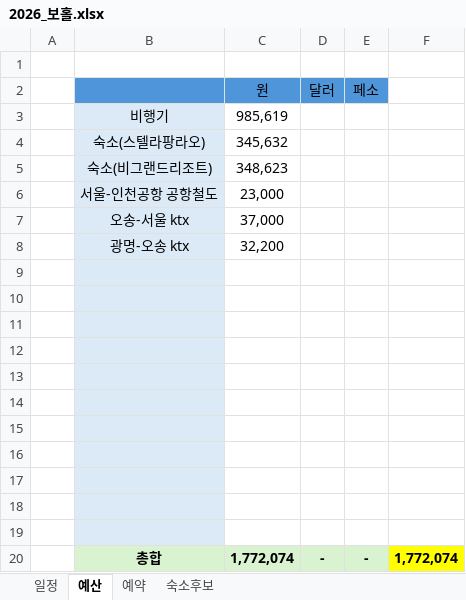
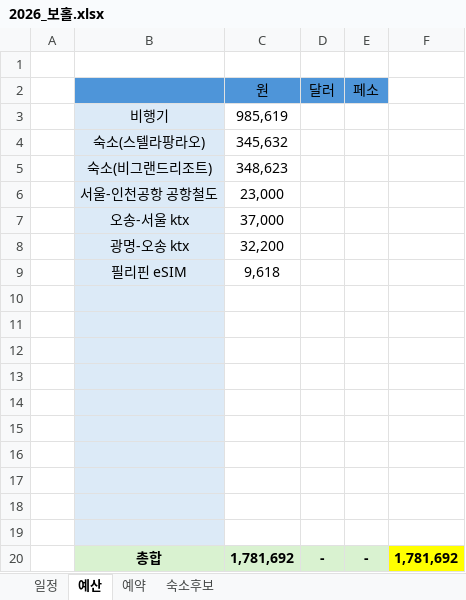
Before and after one commit to saewon1000/csw, an Excel workbook: travel/보홀/2026_보홀.xlsx, sheet 예산, drawn as a sheet; values as stored, in another font and other column widths than the file's, no borders; removed rows and columns are numbered as before the commit, all else as after; the diff names each change by its address in the sheet, - before the commit and + after, or states it on an @@ line.

Commit message:
update travel cost

```diff
--- a/travel/보홀/2026_보홀.xlsx (sheet 예산)
+++ b/travel/보홀/2026_보홀.xlsx (sheet 예산)
+row 9:  | 필리핀 eSIM | 9,618
-row 19: (empty)
-C20 (원): 1,772,074
+C20 (원): 1,781,692
-F20: 1,772,074
+F20: 1,781,692
```
Also changed, not shown: charts or pictures.
